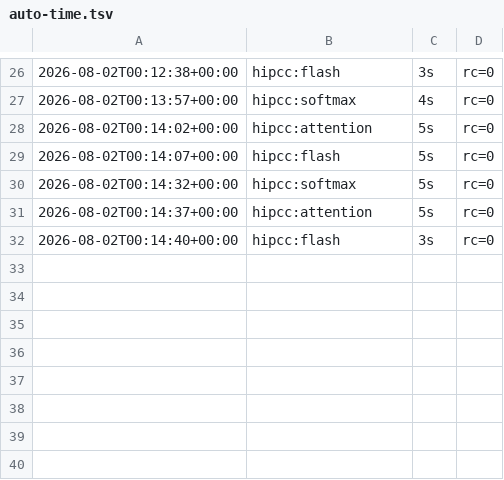
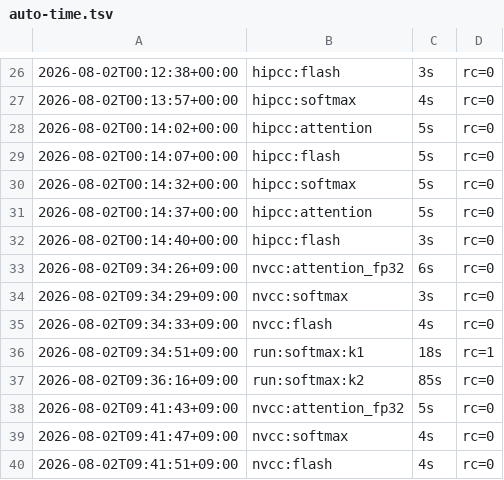
Before and after one commit to blueriver1972/kernel-bridge, a TSV file: logs/auto-time.tsv, drawn as a sheet; only a part is shown, gaps mark what is left out; the diff names each change by its address in the sheet, - before the commit and + after, or states it on an @@ line.

```diff
--- a/logs/auto-time.tsv
+++ b/logs/auto-time.tsv
+row 33: 2026-08-02T09:34:26+09:00 | nvcc:attention_fp32 | 6s | rc=0
+row 34: 2026-08-02T09:34:29+09:00 | nvcc:softmax | 3s | rc=0
+row 35: 2026-08-02T09:34:33+09:00 | nvcc:flash | 4s | rc=0
+row 36: 2026-08-02T09:34:51+09:00 | run:softmax:k1 | 18s | rc=1
+row 37: 2026-08-02T09:36:16+09:00 | run:softmax:k2 | 85s | rc=0
+row 38: 2026-08-02T09:41:43+09:00 | nvcc:attention_fp32 | 5s | rc=0
+row 39: 2026-08-02T09:41:47+09:00 | nvcc:softmax | 4s | rc=0
+row 40: 2026-08-02T09:41:51+09:00 | nvcc:flash | 4s | rc=0
```
Also changed, not shown: 7 other files.
